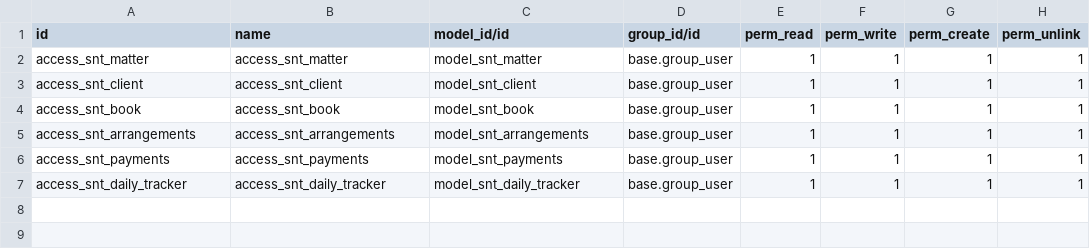
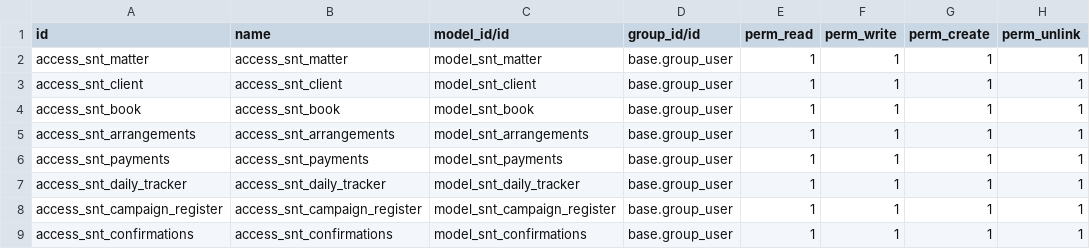
Before and after one commit to Sesanyane/snt-odoo, a CSV file: daily_tracking/security/ir.model.access.csv, drawn as a sheet; the diff names each change by its address in the sheet, - before the commit and + after, or states it on an @@ line.

```diff
--- a/daily_tracking/security/ir.model.access.csv
+++ b/daily_tracking/security/ir.model.access.csv
+row 8: access_snt_campaign_register | access_snt_campaign_register | model_snt_campaign_register | base.group_user | 1 | 1 | 1 | 1
+row 9: access_snt_confirmations | access_snt_confirmations | model_snt_confirmations | base.group_user | 1 | 1 | 1 | 1
```
Also changed, not shown: 30 other files.
